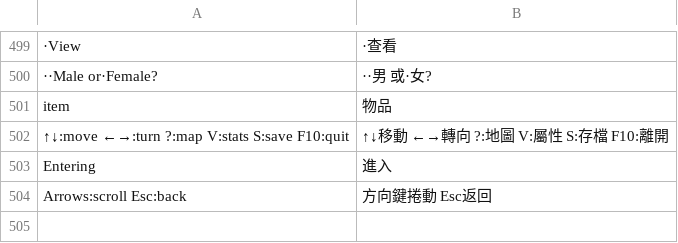
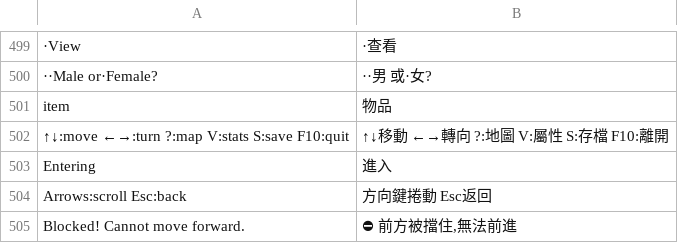
Before and after one commit to wicanr2/opendw_dragon_wars_cht, a TSV file: opendw_remake/assets/i18n/zh-TW/events.tsv, drawn as a sheet; only a part is shown, gaps mark what is left out; the diff names each change by its address in the sheet, - before the commit and + after, or states it on an @@ line.

```diff
--- a/opendw_remake/assets/i18n/zh-TW/events.tsv
+++ b/opendw_remake/assets/i18n/zh-TW/events.tsv
+row 505: Blocked! Cannot move forward. | ⛔ 前方被擋住,無法前進
```
Also changed, not shown: 1 other file.
